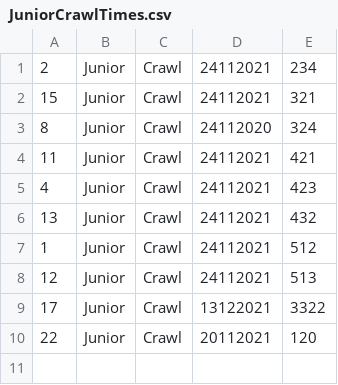
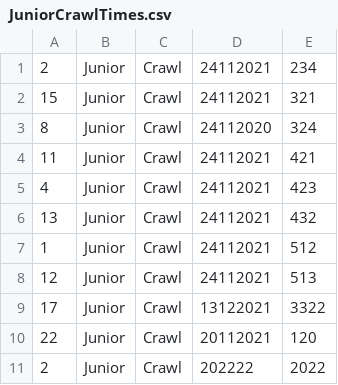
Before and after one commit to Mojens/ForzaGrasp, a CSV file: Files/JuniorCrawlTimes.csv, drawn as a sheet; the diff names each change by its address in the sheet, - before the commit and + after, or states it on an @@ line.

```diff
--- a/Files/JuniorCrawlTimes.csv
+++ b/Files/JuniorCrawlTimes.csv
+row 11: 2 | Junior | Crawl | 202222 | 2022
```
Also changed, not shown: Files/JuniorBreaststrokeTimes.csv, 11 other files.
